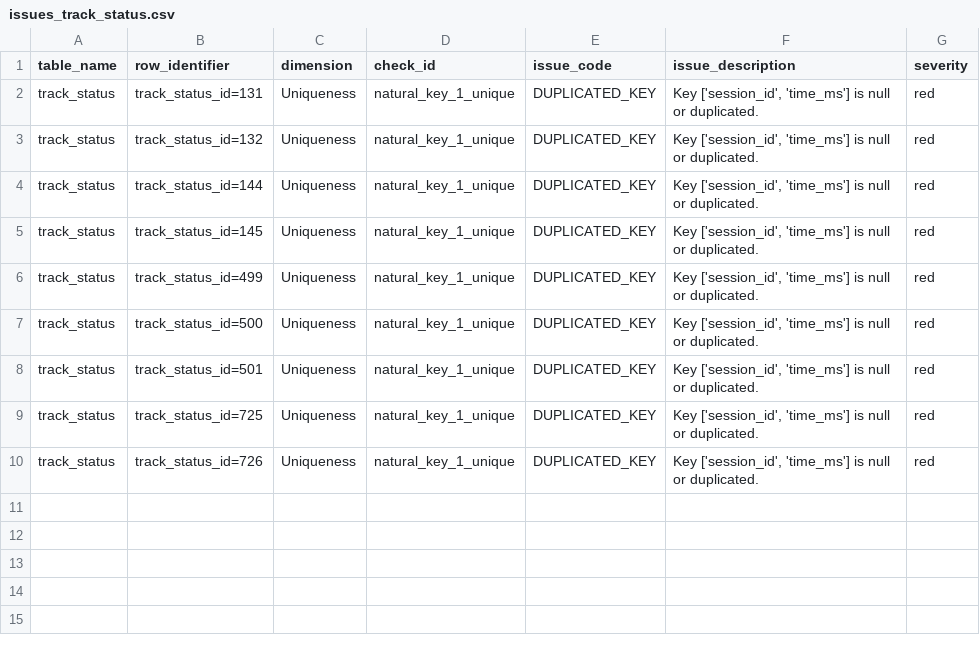
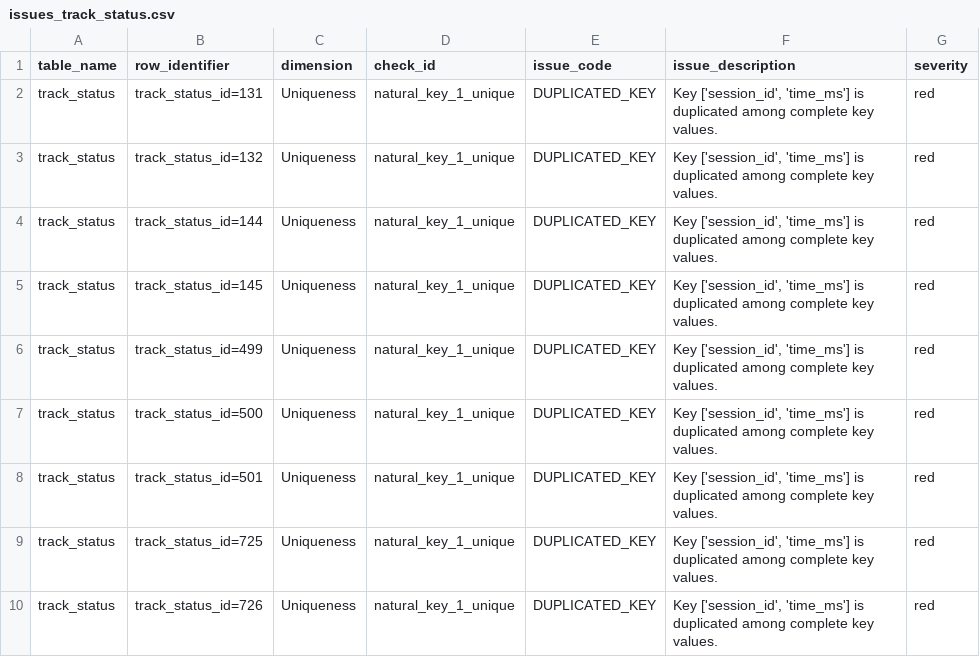
Before and after one commit to GiuseppeRudi/groundeffect-f1-dw, a CSV file: artifacts/03_data_quality/01_dqa/issues/by_table/issues_track_status.csv, drawn as a sheet.

```diff
--- a/artifacts/03_data_quality/01_dqa/issues/by_table/issues_track_status.csv
+++ b/artifacts/03_data_quality/01_dqa/issues/by_table/issues_track_status.csv
@@ -1,10 +1,10 @@
 table_name,row_identifier,dimension,check_id,issue_code,issue_description,severity
-track_status,track_status_id=131,Uniqueness,natural_key_1_unique,DUPLICATED_KEY,"Key ['session_id', 'time_ms'] is null or duplicated.",red
-track_status,track_status_id=132,Uniqueness,natural_key_1_unique,DUPLICATED_KEY,"Key ['session_id', 'time_ms'] is null or duplicated.",red
-track_status,track_status_id=144,Uniqueness,natural_key_1_unique,DUPLICATED_KEY,"Key ['session_id', 'time_ms'] is null or duplicated.",red
-track_status,track_status_id=145,Uniqueness,natural_key_1_unique,DUPLICATED_KEY,"Key ['session_id', 'time_ms'] is null or duplicated.",red
-track_status,track_status_id=499,Uniqueness,natural_key_1_unique,DUPLICATED_KEY,"Key ['session_id', 'time_ms'] is null or duplicated.",red
-track_status,track_status_id=500,Uniqueness,natural_key_1_unique,DUPLICATED_KEY,"Key ['session_id', 'time_ms'] is null or duplicated.",red
-track_status,track_status_id=501,Uniqueness,natural_key_1_unique,DUPLICATED_KEY,"Key ['session_id', 'time_ms'] is null or duplicated.",red
-track_status,track_status_id=725,Uniqueness,natural_key_1_unique,DUPLICATED_KEY,"Key ['session_id', 'time_ms'] is null or duplicated.",red
-track_status,track_status_id=726,Uniqueness,natural_key_1_unique,DUPLICATED_KEY,"Key ['session_id', 'time_ms'] is null or duplicated.",red
+track_status,track_status_id=131,Uniqueness,natural_key_1_unique,DUPLICATED_KEY,"Key ['session_id', 'time_ms'] is duplicated among complete key values.",red
+track_status,track_status_id=132,Uniqueness,natural_key_1_unique,DUPLICATED_KEY,"Key ['session_id', 'time_ms'] is duplicated among complete key values.",red
+track_status,track_status_id=144,Uniqueness,natural_key_1_unique,DUPLICATED_KEY,"Key ['session_id', 'time_ms'] is duplicated among complete key values.",red
+track_status,track_status_id=145,Uniqueness,natural_key_1_unique,DUPLICATED_KEY,"Key ['session_id', 'time_ms'] is duplicated among complete key values.",red
+track_status,track_status_id=499,Uniqueness,natural_key_1_unique,DUPLICATED_KEY,"Key ['session_id', 'time_ms'] is duplicated among complete key values.",red
+track_status,track_status_id=500,Uniqueness,natural_key_1_unique,DUPLICATED_KEY,"Key ['session_id', 'time_ms'] is duplicated among complete key values.",red
+track_status,track_status_id=501,Uniqueness,natural_key_1_unique,DUPLICATED_KEY,"Key ['session_id', 'time_ms'] is duplicated among complete key values.",red
+track_status,track_status_id=725,Uniqueness,natural_key_1_unique,DUPLICATED_KEY,"Key ['session_id', 'time_ms'] is duplicated among complete key values.",red
+track_status,track_status_id=726,Uniqueness,natural_key_1_unique,DUPLICATED_KEY,"Key ['session_id', 'time_ms'] is duplicated among complete key values.",red
```
Also changed, not shown: artifacts/03_data_quality/01_dqa/issues/by_table/issues_result.csv, artifacts/03_data_quality/01_dqa/scorecards/dq_check_results.csv, 48 other files.
